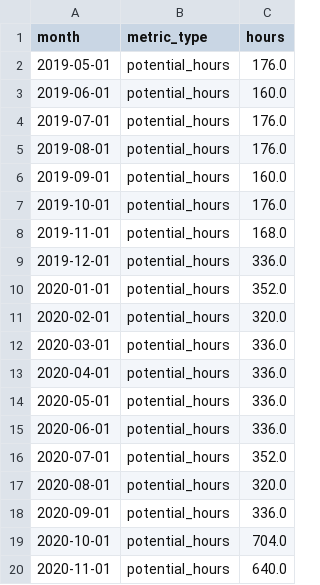
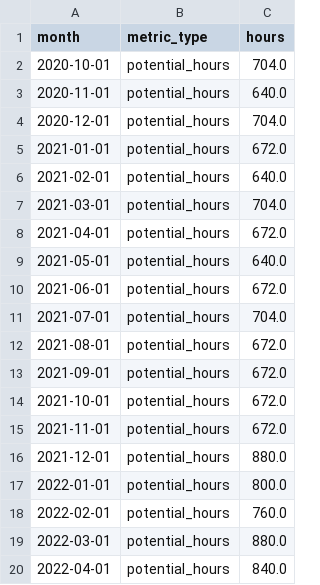
Before and after one commit to pnettto/data-edge-dashboard, a CSV file: exploratory_analysis/guillermo/output/df_capacity_metrics.csv, drawn as a sheet; only a part is shown; the shorter side is filled out with more unchanged rows; the diff covers the shown part only; the diff names each change by its address in the sheet, - before the commit and + after, or states it on an @@ line.

```diff
--- a/exploratory_analysis/guillermo/output/df_capacity_metrics.csv
+++ b/exploratory_analysis/guillermo/output/df_capacity_metrics.csv
-row 2: 2019-05-01 | potential_hours | 176.0
-row 3: 2019-06-01 | potential_hours | 160.0
-row 4: 2019-07-01 | potential_hours | 176.0
-row 5: 2019-08-01 | potential_hours | 176.0
-row 6: 2019-09-01 | potential_hours | 160.0
-row 7: 2019-10-01 | potential_hours | 176.0
-row 8: 2019-11-01 | potential_hours | 168.0
-row 9: 2019-12-01 | potential_hours | 336.0
-row 10: 2020-01-01 | potential_hours | 352.0
-row 11: 2020-02-01 | potential_hours | 320.0
-row 12: 2020-03-01 | potential_hours | 336.0
-row 13: 2020-04-01 | potential_hours | 336.0
-row 14: 2020-05-01 | potential_hours | 336.0
-row 15: 2020-06-01 | potential_hours | 336.0
-row 16: 2020-07-01 | potential_hours | 352.0
-row 17: 2020-08-01 | potential_hours | 320.0
-row 18: 2020-09-01 | potential_hours | 336.0
```
Also changed, not shown: 34 removed rows elsewhere in this file, exploratory_analysis/guillermo/output/df_billable_metrics.csv, 3 other files.
